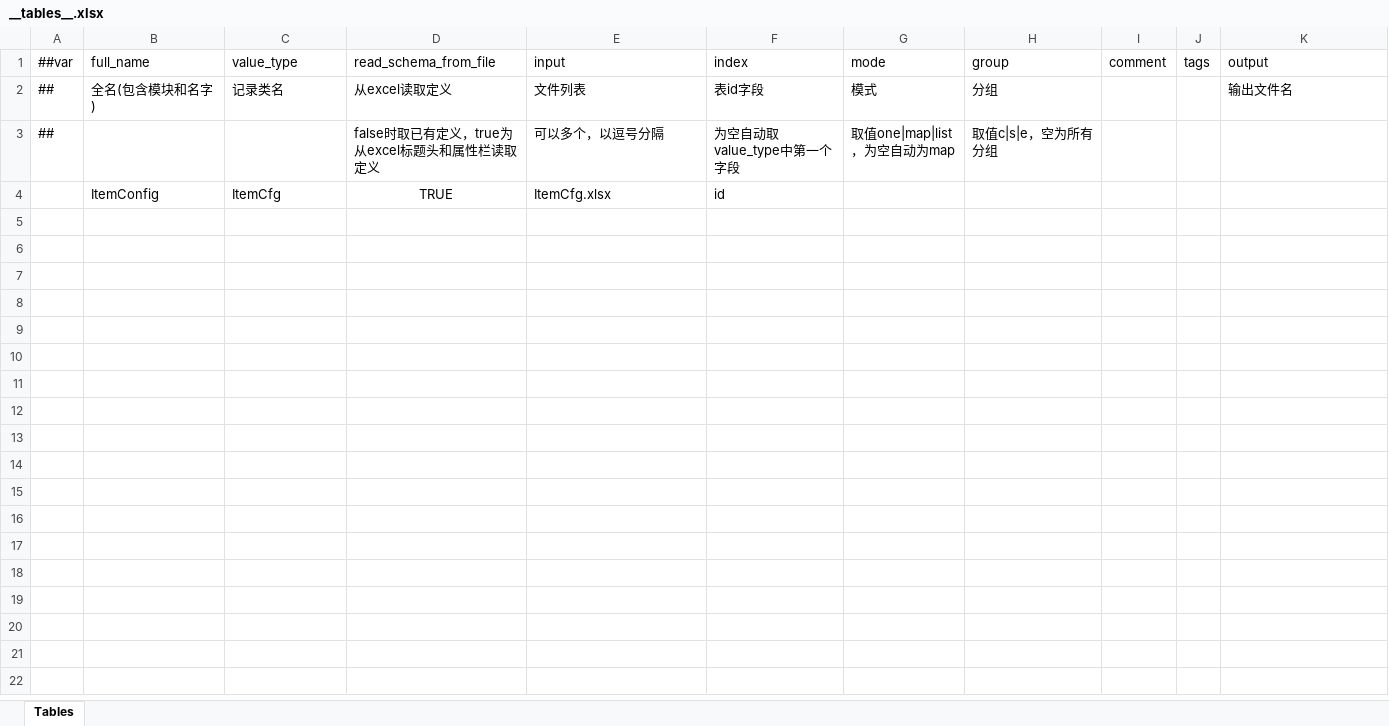
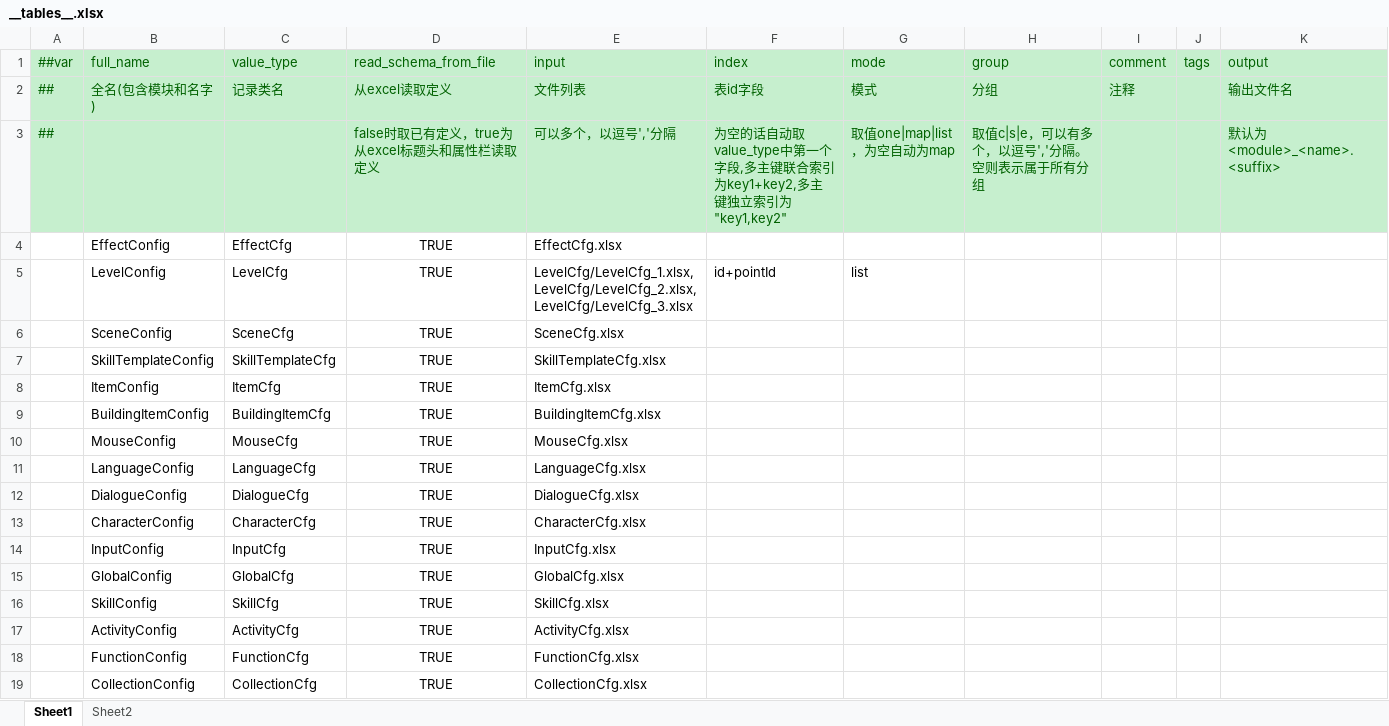
Before and after one commit to yangcaiwang123129/server-cluster, an Excel workbook: cfg/excel/__tables__.xlsx, sheet Sheet1, drawn as a sheet; only a part is shown; values as stored, in another font and other column widths than the file's, no borders; addresses are those after the commit; the diff covers the shown part only; the diff names each change by its address in the sheet, - before the commit and + after, or states it on an @@ line.

```diff
--- a/cfg/excel/__tables__.xlsx (sheet Sheet1)
+++ b/cfg/excel/__tables__.xlsx (sheet Sheet1)
-sheet tab: Tables
+sheet tab: Sheet1
+sheet tab: Sheet2
-A1:K3 fill: none
+A1:K3 fill: #C6EFCE
-A1:K1 text colour: black
+A1:K1 text colour: #006100
-A2:H2 text colour: black
+A2:H2 text colour: #006100
-I2 (comment): (empty)
+I2 (comment): 注释
-K2 text colour: black
+K2 text colour: #006100
-A3 text colour: black
+A3 text colour: #006100
-D3:H3 text colour: black
+D3:H3 text colour: #006100
-E3 (input): 可以多个，以逗号分隔
+E3 (input): 可以多个，以逗号','分隔
-F3 (index): 为空自动取value_type中第一个字段
+F3 (index): 为空的话自动取value_type中第一个字段,多主键联合索引为key1+key2,多主键独立索引为"key1,key2"
-H3 (group): 取值c|s|e，空为所有分组
+H3 (group): 取值c|s|e，可以有多个，以逗号','分隔。空则表示属于所有分组
-K3 (output): (empty)
+K3 (output): 默认为 <module>_<name>.<suffix>
+row 4:  | EffectConfig | EffectCfg | TRUE | EffectCfg.xlsx
+row 5:  | LevelConfig | LevelCfg | TRUE | LevelCfg/LevelCfg_1.xlsx,LevelCfg/LevelCfg_2.xlsx,LevelCfg/LevelCfg_3.xlsx | id+pointId | list
+row 6:  | SceneConfig | SceneCfg | TRUE | SceneCfg.xlsx
+row 7:  | SkillTemplateConfig | SkillTemplateCfg | TRUE | SkillTemplateCfg.xlsx
-F8 (index): id
+F8 (index): (empty)
+row 9:  | BuildingItemConfig | BuildingItemCfg | TRUE | BuildingItemCfg.xlsx
+row 10:  | MouseConfig | MouseCfg | TRUE | MouseCfg.xlsx
+row 11:  | LanguageConfig | LanguageCfg | TRUE | LanguageCfg.xlsx
+row 12:  | DialogueConfig | DialogueCfg | TRUE | DialogueCfg.xlsx
+row 13:  | CharacterConfig | CharacterCfg | TRUE | CharacterCfg.xlsx
+row 14:  | InputConfig | InputCfg | TRUE | InputCfg.xlsx
+row 15:  | GlobalConfig | GlobalCfg | TRUE | GlobalCfg.xlsx
+row 16:  | SkillConfig | SkillCfg | TRUE | SkillCfg.xlsx
+row 17:  | ActivityConfig | ActivityCfg | TRUE | ActivityCfg.xlsx
+row 18:  | FunctionConfig | FunctionCfg | TRUE | FunctionCfg.xlsx
+row 19:  | CollectionConfig | CollectionCfg | TRUE | CollectionCfg.xlsx
```
Also changed, not shown: 8 added rows elsewhere in this sheet, cfg/excel/CharacterCfg.xlsx, cfg/excel/DamageCfg.xlsx, 42 other files.
